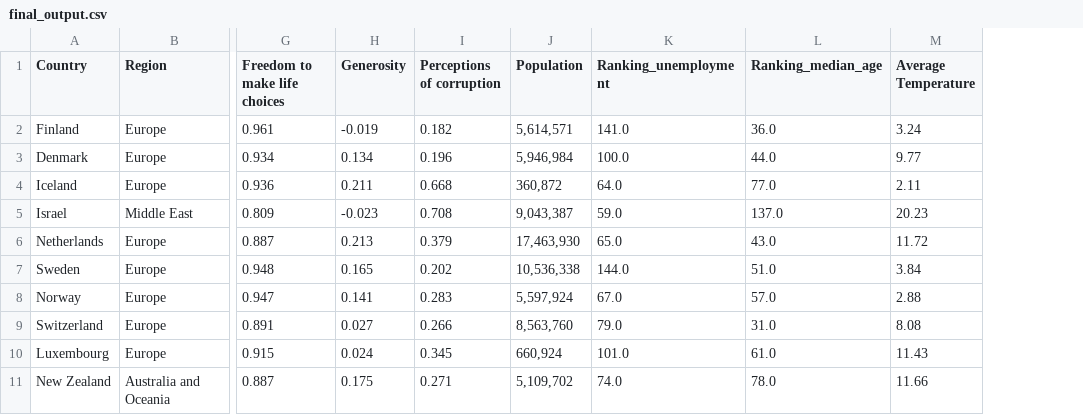
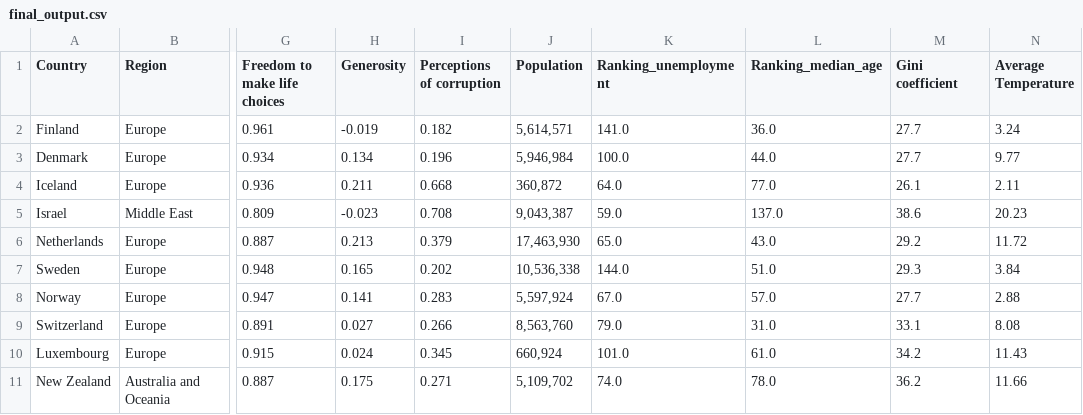
Before and after one commit to danielmolina81/FinalProject, a CSV file: final_output.csv, drawn as a sheet; only a part is shown, gaps mark what is left out; the diff names each change by its address in the sheet, - before the commit and + after, or states it on an @@ line.

Commit message:
Added columns that were missing

```diff
--- a/final_output.csv
+++ b/final_output.csv
+column M (Gini coefficient), rows 2-11: 27.7 | 27.7 | 26.1 | 38.6 | 29.2 | 29.3 | 27.7 | 33.1 | 34.2 | 36.2
```
